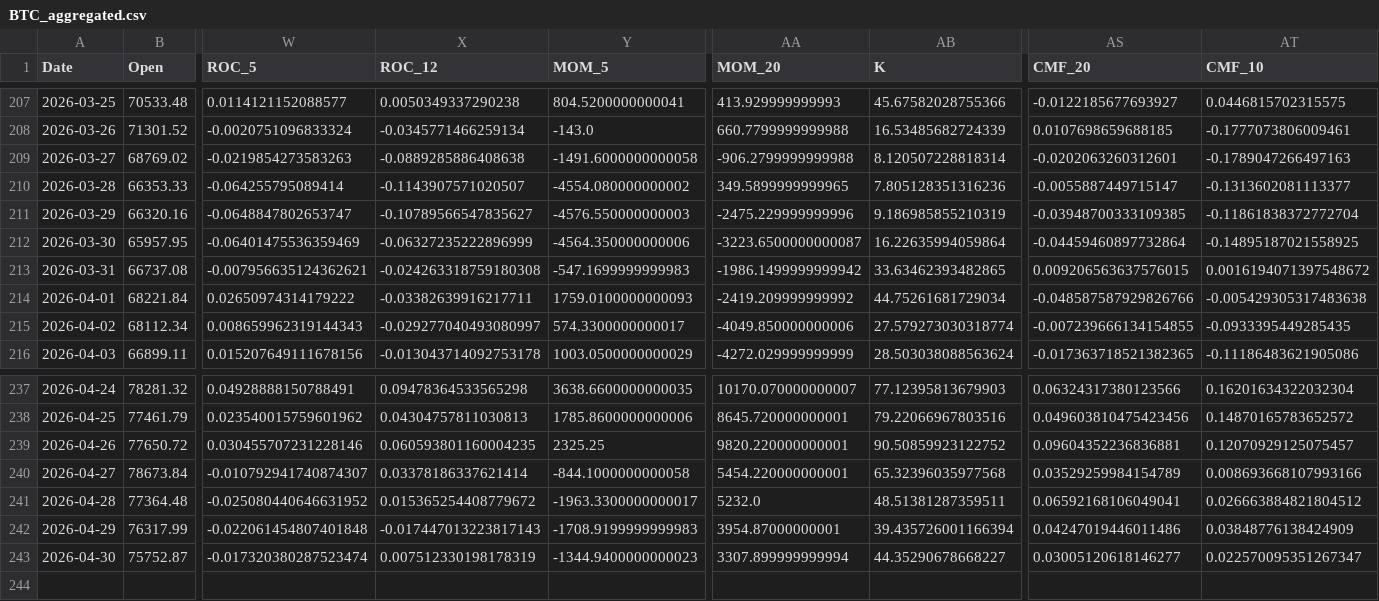
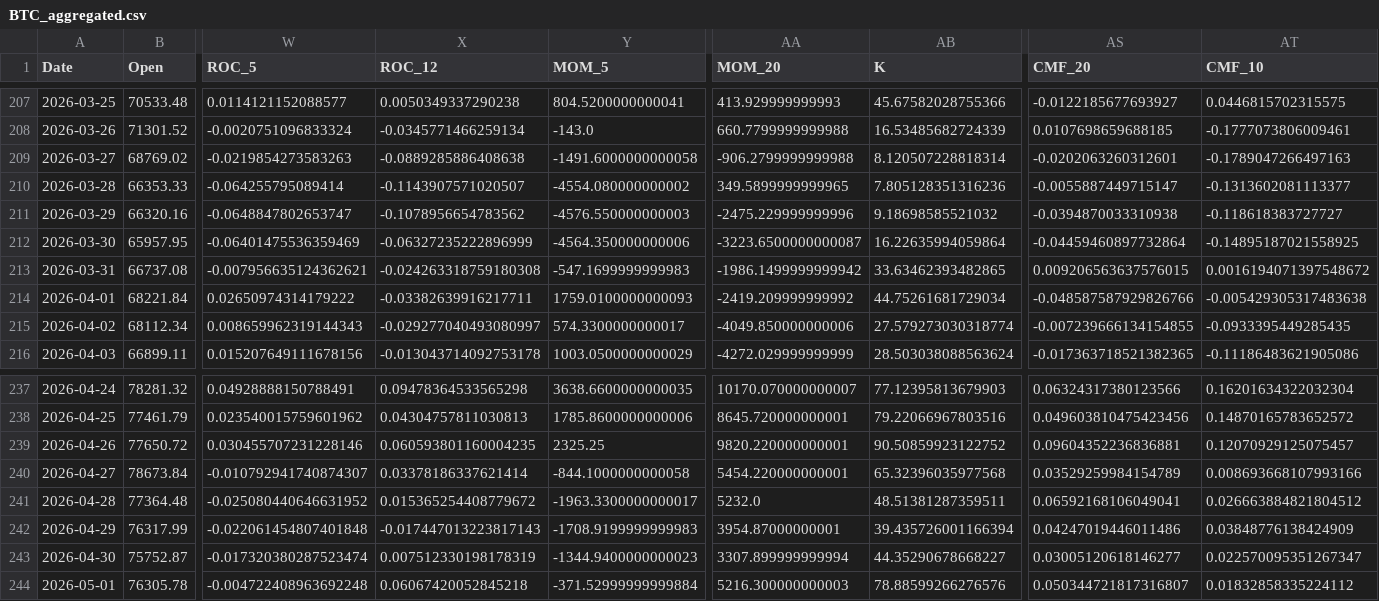
Before and after one commit to JintaoLiuorJoey/coinbase-ohlcv-data, a CSV file: data/BTC_aggregated.csv, drawn as a sheet; only a part is shown, gaps mark what is left out; rows hold the shown columns only; the diff names each change by its address in the sheet, - before the commit and + after, or states it on an @@ line.

```diff
--- a/data/BTC_aggregated.csv
+++ b/data/BTC_aggregated.csv
-X211 (ROC_12): -0.10789566547835627
+X211 (ROC_12): -0.1078956654783562
-AB211 (K): 9.186985855210319
+AB211 (K): 9.18698585521032
-AS211 (CMF_20): -0.03948700333109385
+AS211 (CMF_20): -0.0394870033310938
-AT211 (CMF_10): -0.11861838372772704
+AT211 (CMF_10): -0.118618383727727
+row 244: 2026-05-01 | 76305.78 | -0.004722408963692248 | 0.06067420052845218 | -371.52999999999884 | 5216.300000000003 | 78.88599266276576 | 0.050344721817316807 | 0.01832858335224112
```
Also changed, not shown: data/ETH_aggregated.csv, data/XRP_aggregated.csv.
